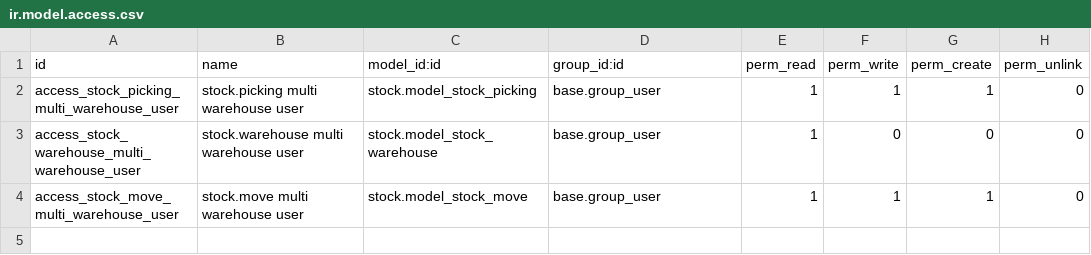
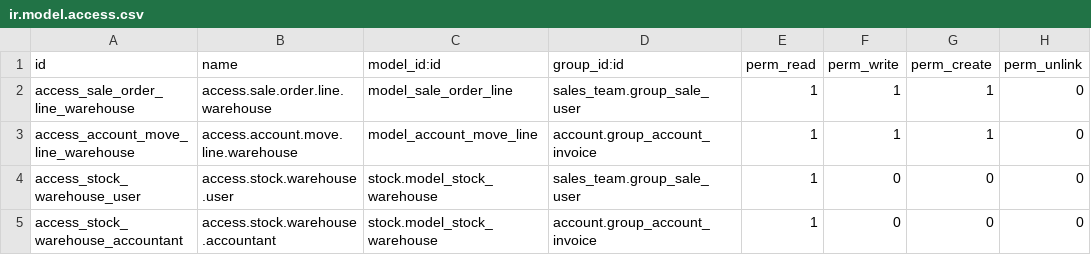
Before and after one commit to Mshakkir/odoo19-project, a CSV file: multi_warehouse_delivery/security/ir.model.access.csv, drawn as a sheet.

Commit message:
odoomates

```diff
--- a/multi_warehouse_delivery/security/ir.model.access.csv
+++ b/multi_warehouse_delivery/security/ir.model.access.csv
@@ -1,4 +1,5 @@
 id,name,model_id:id,group_id:id,perm_read,perm_write,perm_create,perm_unlink
-access_stock_picking_multi_warehouse_user,stock.picking multi warehouse user,stock.model_stock_picking,base.group_user,1,1,1,0
-access_stock_warehouse_multi_warehouse_user,stock.warehouse multi warehouse user,stock.model_stock_warehouse,base.group_user,1,0,0,0
-access_stock_move_multi_warehouse_user,stock.move multi warehouse user,stock.model_stock_move,base.group_user,1,1,1,0
+access_sale_order_line_warehouse,access.sale.order.line.warehouse,model_sale_order_line,sales_team.group_sale_user,1,1,1,0
+access_account_move_line_warehouse,access.account.move.line.warehouse,model_account_move_line,account.group_account_invoice,1,1,1,0
+access_stock_warehouse_user,access.stock.warehouse.user,stock.model_stock_warehouse,sales_team.group_sale_user,1,0,0,0
+access_stock_warehouse_accountant,access.stock.warehouse.accountant,stock.model_stock_warehouse,account.group_account_invoice,1,0,0,0
```
